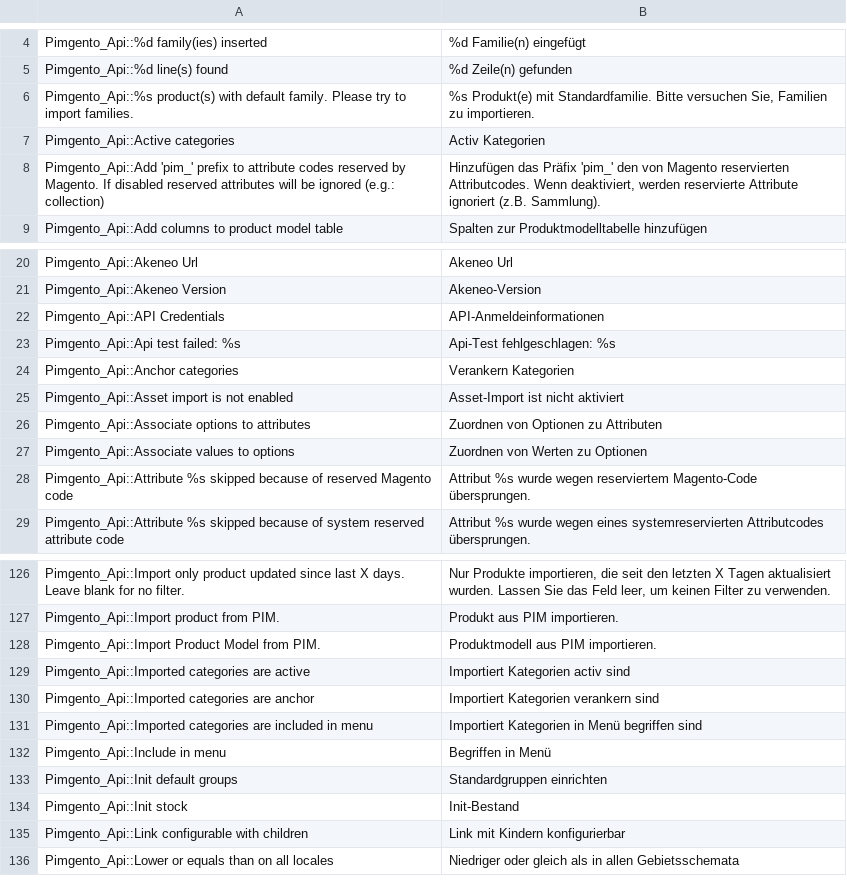
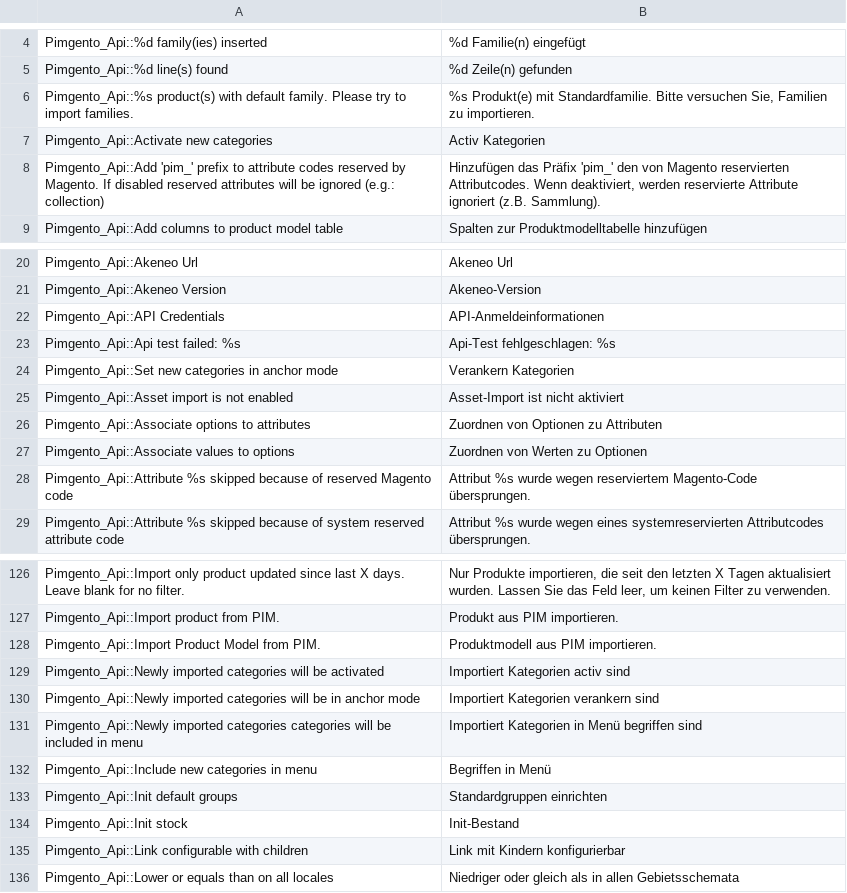
Before and after one commit to Agence-DnD/PIMGento-API, a CSV file: app/locale/de_DE/Pimgento_Api.csv, drawn as a sheet; only a part is shown, gaps mark what is left out.

```diff
--- a/app/locale/de_DE/Pimgento_Api.csv
+++ b/app/locale/de_DE/Pimgento_Api.csv
@@ -6,3 +6,3 @@
 "Pimgento_Api::%s product(s) with default family. Please try to import families.","%s Produkt(e) mit Standardfamilie. Bitte versuchen Sie, Familien zu importieren."
-"Pimgento_Api::Active categories","Activ Kategorien"
+"Pimgento_Api::Activate new categories","Activ Kategorien"
 "Pimgento_Api::Add 'pim_' prefix to attribute codes reserved by Magento. If disabled reserved attributes will be ignored (e.g.: collection)","Hinzufügen das Präfix 'pim_' den von Magento reservierten Attributcodes. Wenn deaktiviert, werden reservierte Attribute ignoriert (z.B. Sammlung)."
@@ -23,3 +23,3 @@
 "Pimgento_Api::Api test failed: %s","Api-Test fehlgeschlagen: %s"
-"Pimgento_Api::Anchor categories","Verankern Kategorien"
+"Pimgento_Api::Set new categories in anchor mode","Verankern Kategorien"
 "Pimgento_Api::Asset import is not enabled","Asset-Import ist nicht aktiviert"
@@ -128,6 +128,6 @@
 "Pimgento_Api::Import Product Model from PIM.","Produktmodell aus PIM importieren."
-"Pimgento_Api::Imported categories are active","Importiert Kategorien activ sind"
-"Pimgento_Api::Imported categories are anchor","Importiert Kategorien verankern sind"
-"Pimgento_Api::Imported categories are included in menu","Importiert Kategorien in Menü begriffen sind"
-"Pimgento_Api::Include in menu","Begriffen in Menü"
+"Pimgento_Api::Newly imported categories will be activated","Importiert Kategorien activ sind"
+"Pimgento_Api::Newly imported categories will be in anchor mode","Importiert Kategorien verankern sind"
+"Pimgento_Api::Newly imported categories categories will be included in menu","Importiert Kategorien in Menü begriffen sind"
+"Pimgento_Api::Include new categories in menu","Begriffen in Menü"
 "Pimgento_Api::Init default groups","Standardgruppen einrichten"
```
Also changed, not shown: app/locale/en_US/Pimgento_Api.csv, app/locale/fr_FR/Pimgento_Api.csv, 1 other file.
